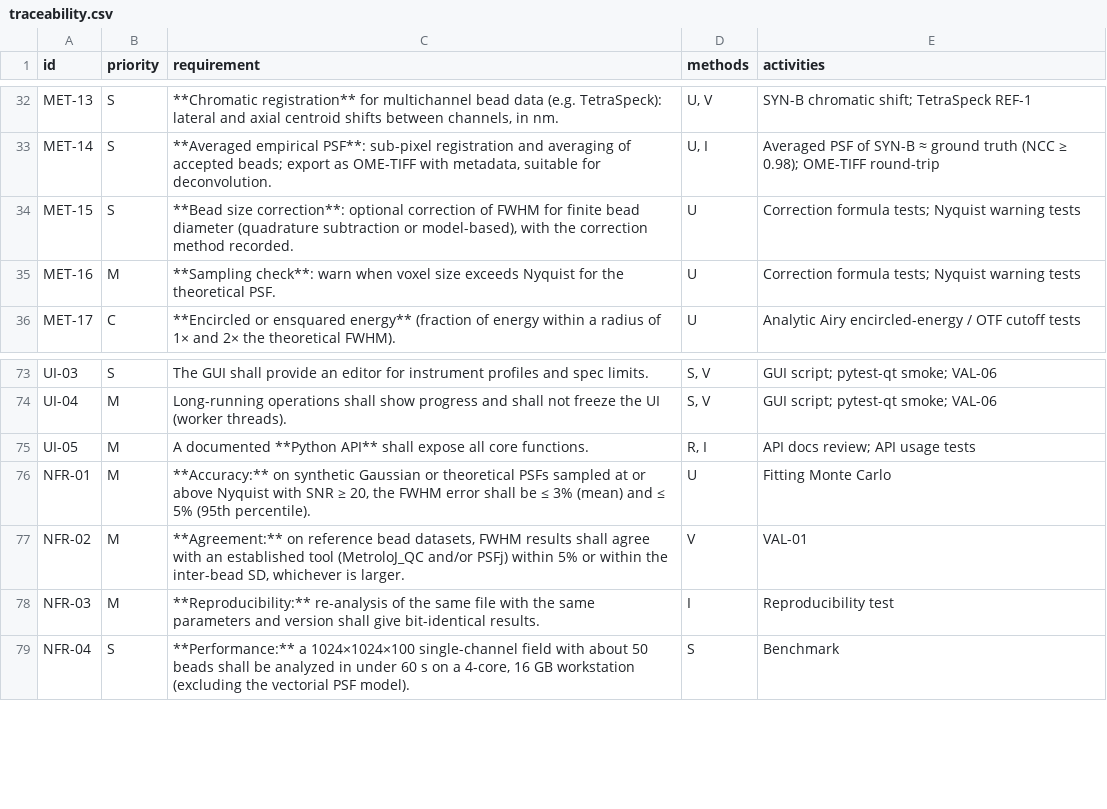
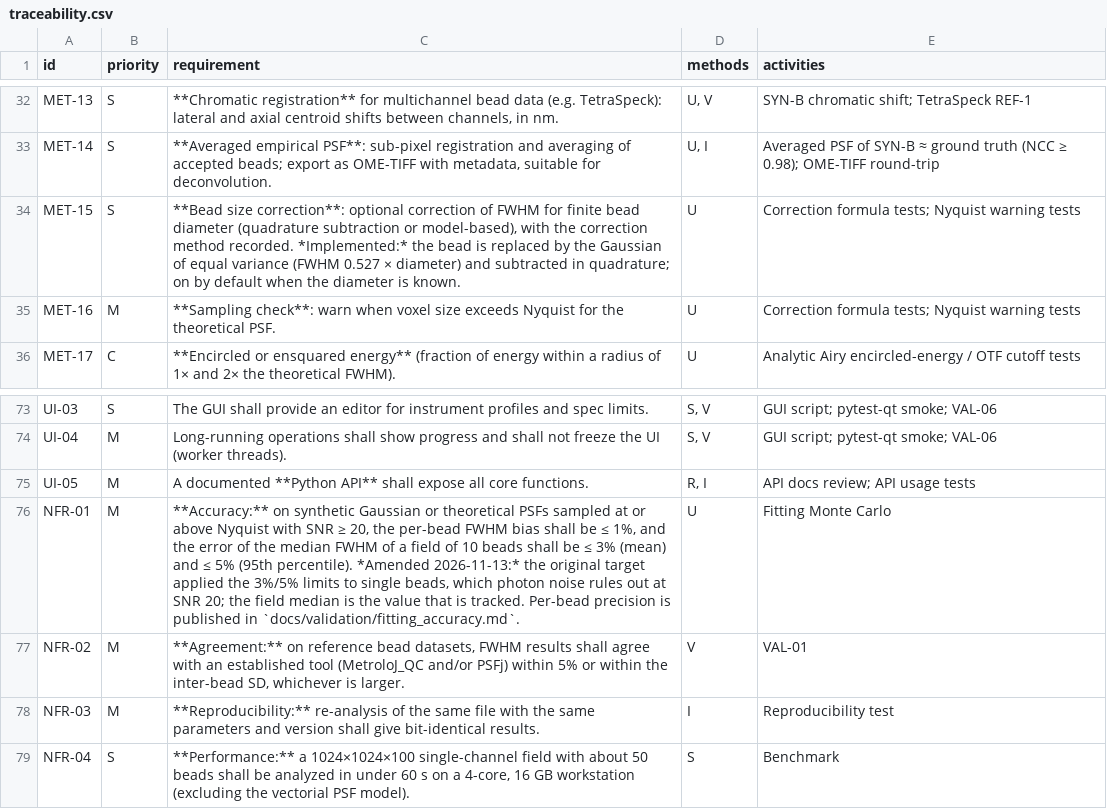
Before and after one commit to CU-IBIF/PSFWidget, a CSV file: docs/traceability.csv, drawn as a sheet; only a part is shown, gaps mark what is left out.

```diff
--- a/docs/traceability.csv
+++ b/docs/traceability.csv
@@ -33,3 +33,3 @@ MET-13,S,"**Chromatic registration** for multichannel bead data (e.g. TetraSpeck
 MET-14,S,"**Averaged empirical PSF**: sub-pixel registration and averaging of accepted beads; export as OME-TIFF with metadata, suitable for deconvolution.","U, I",Averaged PSF of SYN-B ≈ ground truth (NCC ≥ 0.98); OME-TIFF round-trip
-MET-15,S,"**Bead size correction**: optional correction of FWHM for finite bead diameter (quadrature subtraction or model-based), with the correction method recorded.",U,Correction formula tests; Nyquist warning tests
+MET-15,S,"**Bead size correction**: optional correction of FWHM for finite bead diameter (quadrature subtraction or model-based), with the correction method recorded. *Implemented:* the bead is replaced by the Gaussian of equal variance (FWHM 0.527 × diameter) and subtracted in quadrature; on by default when the diameter is known.",U,Correction formula tests; Nyquist warning tests
 MET-16,M,**Sampling check**: warn when voxel size exceeds Nyquist for the theoretical PSF.,U,Correction formula tests; Nyquist warning tests
@@ -75,3 +75,3 @@ UI-04,M,Long-running operations shall show progress and shall not freeze the UI
 UI-05,M,A documented **Python API** shall expose all core functions.,"R, I",API docs review; API usage tests
-NFR-01,M,"**Accuracy:** on synthetic Gaussian or theoretical PSFs sampled at or above Nyquist with SNR ≥ 20, the FWHM error shall be ≤ 3% (mean) and ≤ 5% (95th percentile).",U,Fitting Monte Carlo
+NFR-01,M,"**Accuracy:** on synthetic Gaussian or theoretical PSFs sampled at or above Nyquist with SNR ≥ 20, the per-bead FWHM bias shall be ≤ 1%, and the error of the median FWHM of a field of 10 beads shall be ≤ 3% (mean) and ≤ 5% (95th percentile). *Amended 2026-11-13:* the original target applied the 3%/5% limits to single beads, which photon noise rules out at SNR 20; the field median is the value that is tracked. Per-bead precision is published in `docs/validation/fitting_accuracy.md`.",U,Fitting Monte Carlo
 NFR-02,M,"**Agreement:** on reference bead datasets, FWHM results shall agree with an established tool (MetroloJ_QC and/or PSFj) within 5% or within the inter-bead SD, whichever is larger.",V,VAL-01
```
Also changed, not shown: 38 other files.
